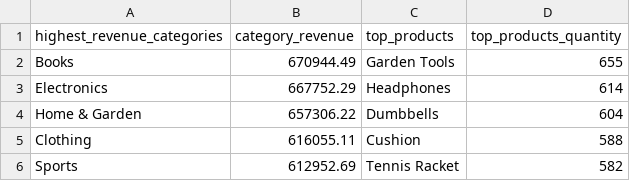
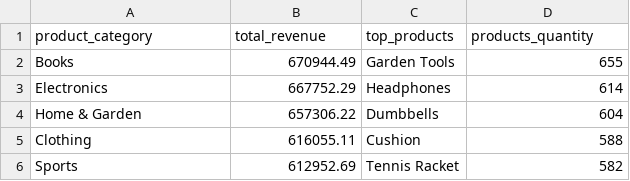
Before and after one commit to UCSF-DataSci/ds217-04-space-pandas-Chemia9, a CSV file: output/analysis_results.csv, drawn as a sheet.

```diff
--- a/output/analysis_results.csv
+++ b/output/analysis_results.csv
@@ -1,2 +1,2 @@
-highest_revenue_categories,category_revenue,top_products,top_products_quantity
+product_category,total_revenue,top_products,products_quantity
 Books,670944.49,Garden Tools,655
```
Also changed, not shown: 1 other file.
